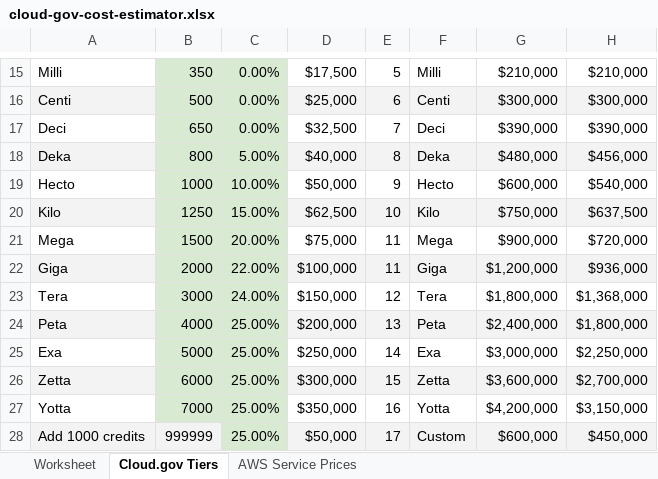
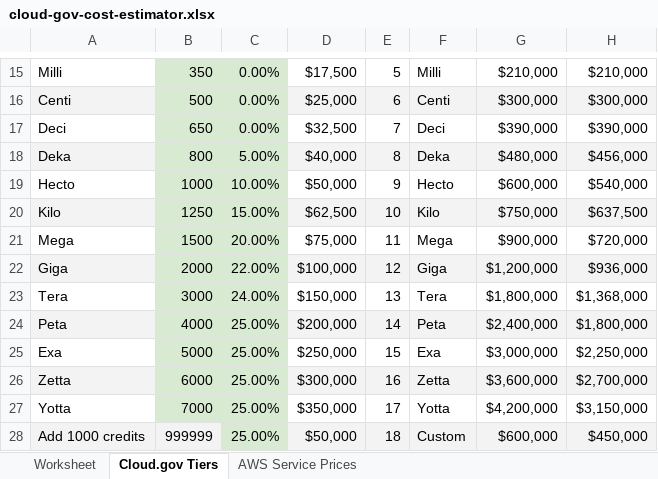
Before and after one commit to cloud-gov/site, an Excel workbook: _assets/documents/cloud-gov-cost-estimator.xlsx, sheet Cloud.gov Tiers, drawn as a sheet; only a part is shown, gaps mark what is left out; values as stored, in another font and other column widths than the file's, no borders; table styles not drawn; the diff names each change by its address in the sheet, - before the commit and + after, or states it on an @@ line.

```diff
--- a/_assets/documents/cloud-gov-cost-estimator.xlsx (sheet Cloud.gov Tiers)
+++ b/_assets/documents/cloud-gov-cost-estimator.xlsx (sheet Cloud.gov Tiers)
-E22: 11
+E22: 12
-E23: 12
+E23: 13
-E24: 13
+E24: 14
-E25: 14
+E25: 15
-E26: 15
+E26: 16
-E27: 16
+E27: 17
-E28: 17
+E28: 18
```
Also changed, not shown: sheet Worksheet, 1 other file.
